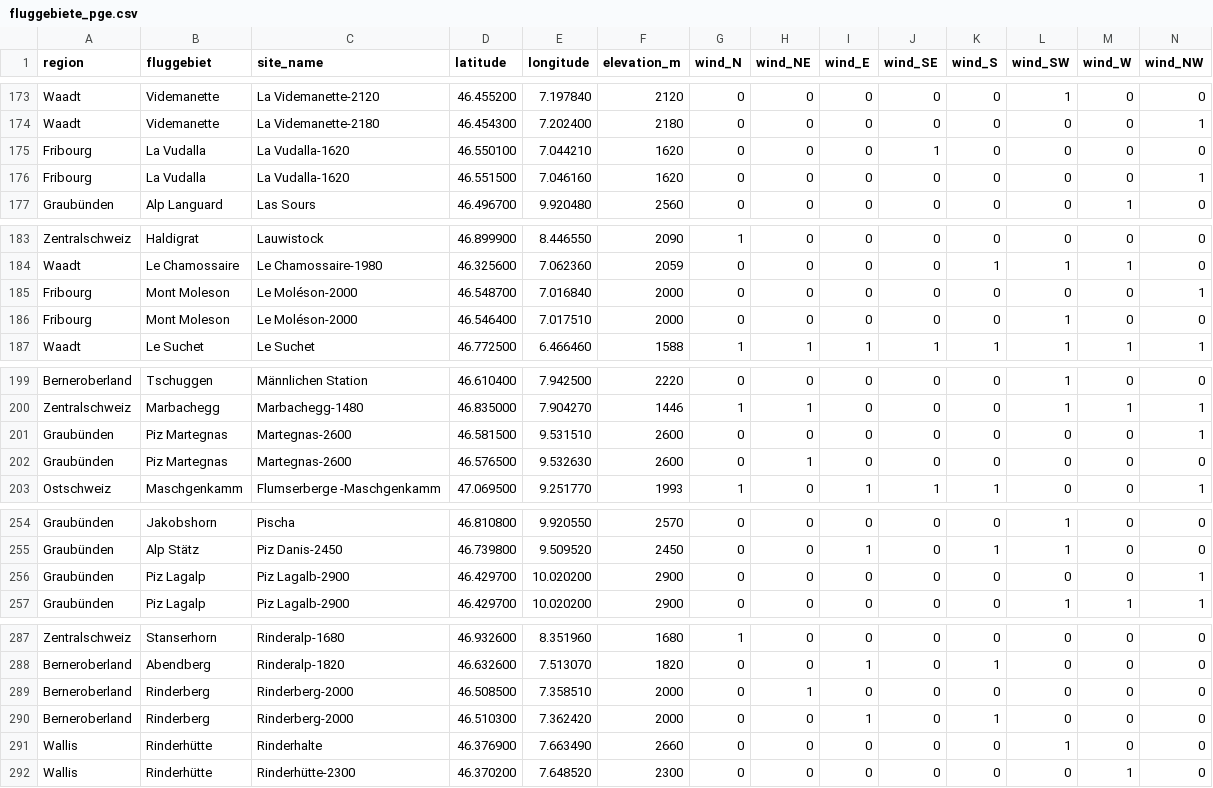
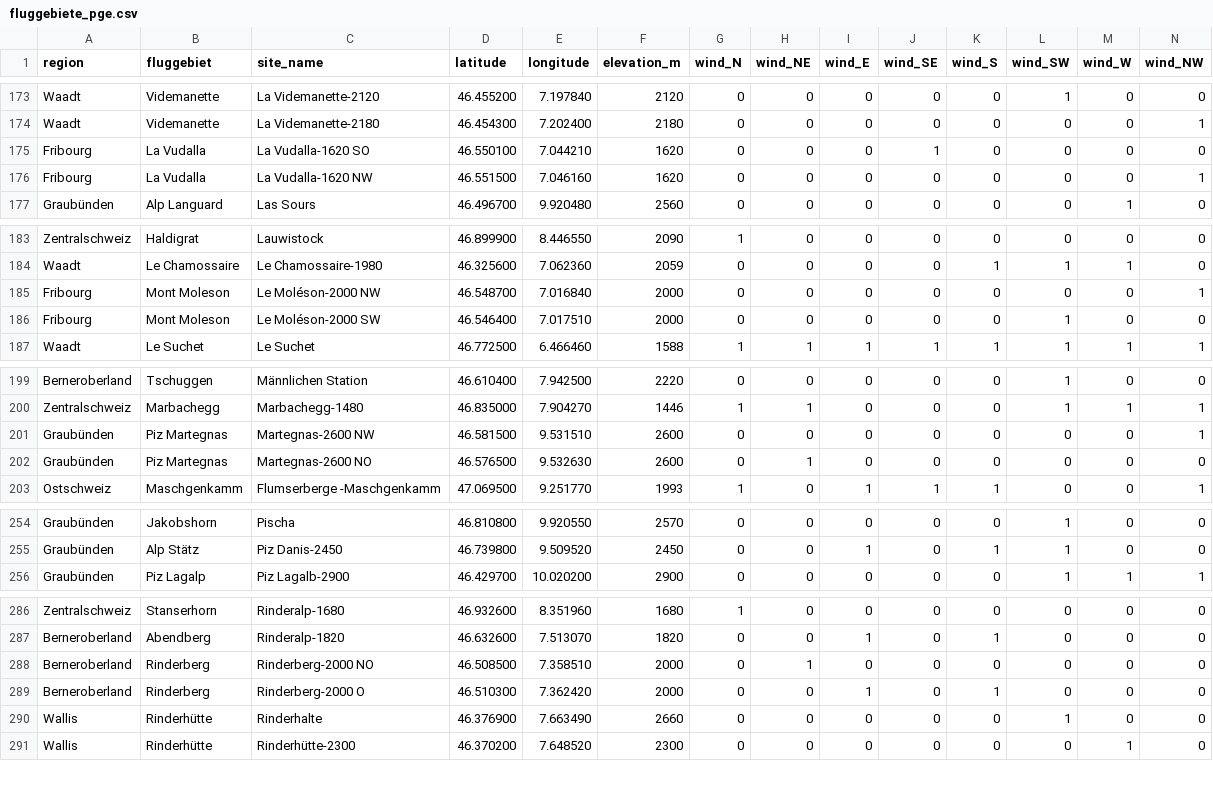
Before and after one commit to maurin-cpu/flychat, a CSV file: data/fluggebiete_pge.csv, drawn as a sheet; only a part is shown, gaps mark what is left out; removed rows and columns are numbered as before the commit, all else as after; rows hold the shown columns only; the diff covers the shown part only; the diff names each change by its address in the sheet, - before the commit and + after, or states it on an @@ line.

```diff
--- a/data/fluggebiete_pge.csv
+++ b/data/fluggebiete_pge.csv
-C175 (site_name): La Vudalla-1620
+C175 (site_name): La Vudalla-1620 SO
-C176 (site_name): La Vudalla-1620
+C176 (site_name): La Vudalla-1620 NW
-C185 (site_name): Le Moléson-2000
+C185 (site_name): Le Moléson-2000 NW
-C186 (site_name): Le Moléson-2000
+C186 (site_name): Le Moléson-2000 SW
-C201 (site_name): Martegnas-2600
+C201 (site_name): Martegnas-2600 NW
-C202 (site_name): Martegnas-2600
+C202 (site_name): Martegnas-2600 NO
-row 256: Graubünden | Piz Lagalp | Piz Lagalb-2900 | 46.429700 | 10.020200 | 2900 | 0 | 0 | 0 | 0 | 0 | 0 | 0 | 1
-C288 (site_name): Rinderberg-2000
+C288 (site_name): Rinderberg-2000 NO
-C289 (site_name): Rinderberg-2000
+C289 (site_name): Rinderberg-2000 O
```
Also changed, not shown: 4 edited cells elsewhere in this file.
